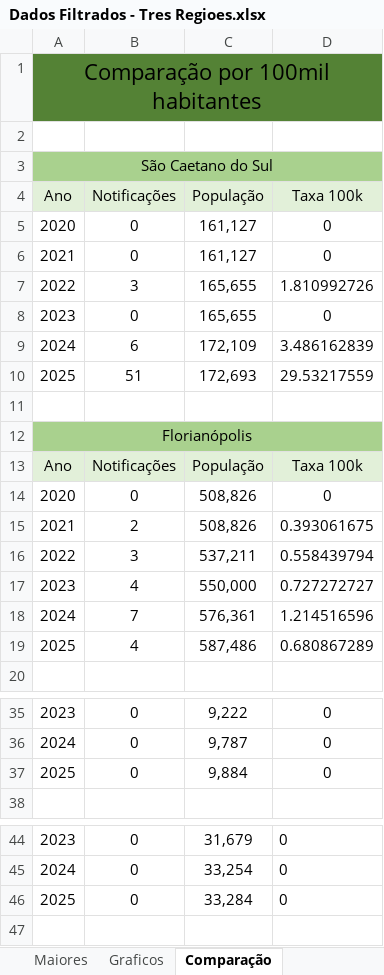
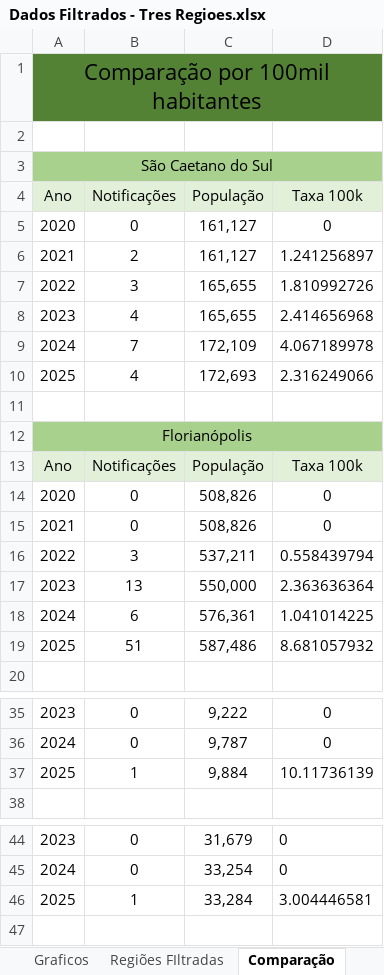
Before and after one commit to matheusfdosan/Projeto-Extensionista, an Excel workbook: Dados Filtrados - Tres Regioes.xlsx, sheet Comparação, drawn as a sheet; only a part is shown, gaps mark what is left out; values as stored, in another font and other column widths than the file's, no borders; the diff covers the shown part only; the diff names each change by its address in the sheet, - before the commit and + after, or states it on an @@ line.

```diff
--- a/Dados Filtrados - Tres Regioes.xlsx (sheet Comparação)
+++ b/Dados Filtrados - Tres Regioes.xlsx (sheet Comparação)
-sheet tab: Maiores
+sheet tab: Regiões FIltradas
-B6 (Notificações): 0
+B6 (Notificações): 2
-D6 (Taxa 100k): 0
+D6 (Taxa 100k): 1.241256897
-B8 (Notificações): 0
+B8 (Notificações): 4
-D8 (Taxa 100k): 0
+D8 (Taxa 100k): 2.414656968
-B9 (Notificações): 6
+B9 (Notificações): 7
-D9 (Taxa 100k): 3.486162839
+D9 (Taxa 100k): 4.067189978
-B10 (Notificações): 51
+B10 (Notificações): 4
-D10 (Taxa 100k): 29.53217559
+D10 (Taxa 100k): 2.316249066
-B15 (Notificações): 2
+B15 (Notificações): 0
-D15 (Taxa 100k): 0.393061675
+D15 (Taxa 100k): 0
-B17 (Notificações): 4
+B17 (Notificações): 13
-D17 (Taxa 100k): 0.727272727
+D17 (Taxa 100k): 2.363636364
-B18 (Notificações): 7
+B18 (Notificações): 6
-D18 (Taxa 100k): 1.214516596
+D18 (Taxa 100k): 1.041014225
-B19 (Notificações): 4
+B19 (Notificações): 51
-D19 (Taxa 100k): 0.680867289
+D19 (Taxa 100k): 8.681057932
-B37 (Notificações): 0
+B37 (Notificações): 1
-D37 (Taxa 100k): 0
+D37 (Taxa 100k): 10.11736139
-B46 (Notificações): 0
+B46 (Notificações): 1
-D46 (Taxa 100k): 0
+D46 (Taxa 100k): 3.004446581
```
Also changed, not shown: 2 edited cells elsewhere in this sheet, sheet Graficos, charts or pictures, BRUTO/MENTBR20.xlsx, BRUTO/MENTBR23.xlsx, 8 other files.
